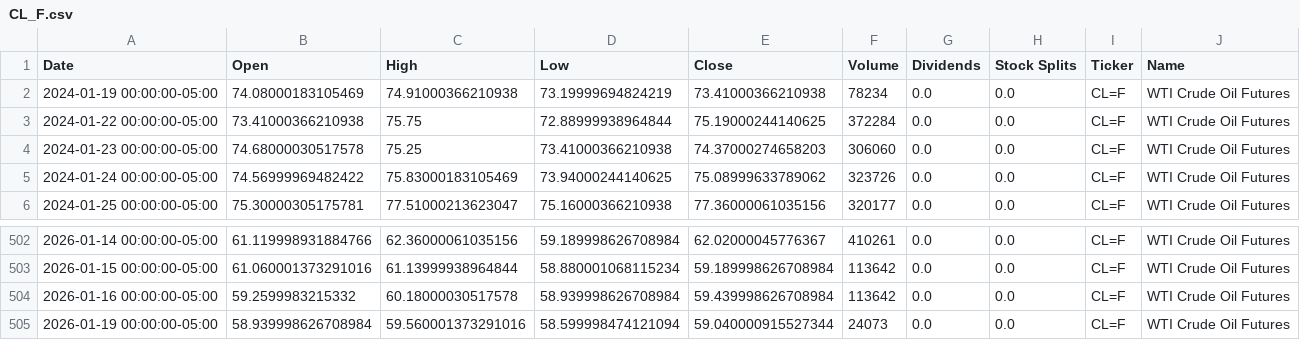
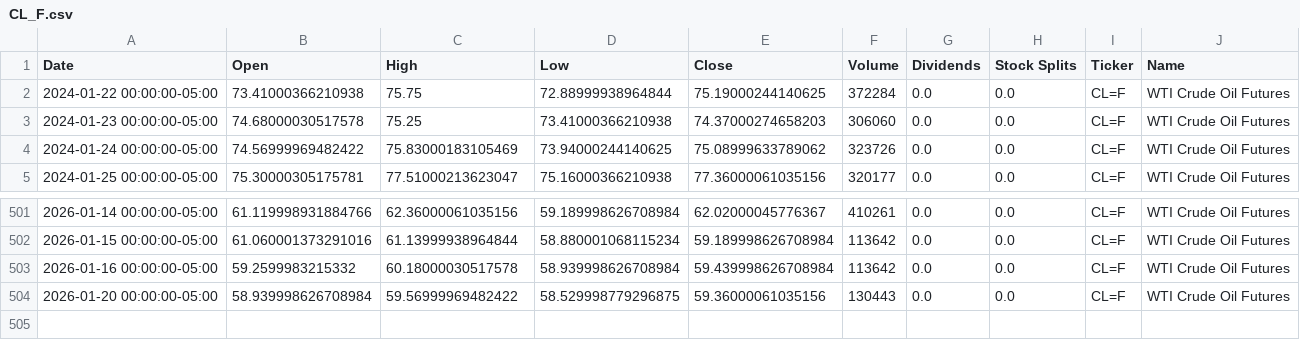
Before and after one commit to dylanmcd0/energy-analysis, a CSV file: data/financial/yfinance/CL_F.csv, drawn as a sheet; only a part is shown, gaps mark what is left out.

```diff
--- a/data/financial/yfinance/CL_F.csv
+++ b/data/financial/yfinance/CL_F.csv
@@ -1,3 +1,2 @@
 Date,Open,High,Low,Close,Volume,Dividends,Stock Splits,Ticker,Name
-2024-01-19 00:00:00-05:00,74.08000183105469,74.91000366210938,73.19999694824219,73.41000366210938,78234,0.0,0.0,CL=F,WTI Crude Oil Futures
 2024-01-22 00:00:00-05:00,73.41000366210938,75.75,72.88999938964844,75.19000244140625,372284,0.0,0.0,CL=F,WTI Crude Oil Futures
@@ -504,2 +503,2 @@ Date,Open,High,Low,Close,Volume,Dividends,Stock Splits,Ticker,Name
 2026-01-16 00:00:00-05:00,59.2599983215332,60.18000030517578,58.939998626708984,59.439998626708984,113642,0.0,0.0,CL=F,WTI Crude Oil Futures
-2026-01-19 00:00:00-05:00,58.939998626708984,59.560001373291016,58.599998474121094,59.040000915527344,24073,0.0,0.0,CL=F,WTI Crude Oil Futures
+2026-01-20 00:00:00-05:00,58.939998626708984,59.56999969482422,58.529998779296875,59.36000061035156,130443,0.0,0.0,CL=F,WTI Crude Oil Futures
```
Also changed, not shown: data/financial/yfinance/BZ_F.csv, data/financial/yfinance/HO_F.csv, 16 other files.
